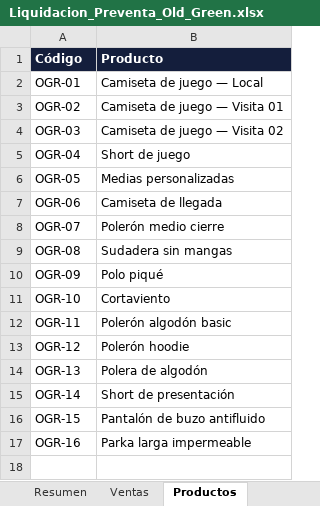
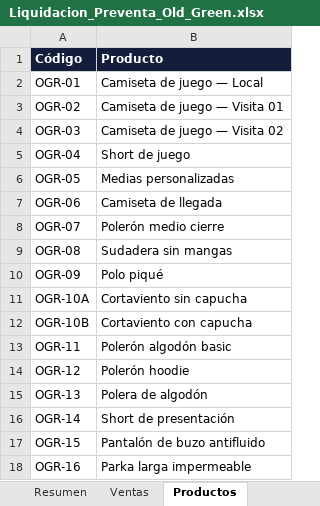
Before and after one commit to seanduarteu-cyber/PRODUCCION-PLAYMAKER, an Excel workbook: propuestas/old-green-rc-2027/Liquidacion_Preventa_Old_Green.xlsx, sheet Productos, drawn as a sheet; values as stored, in another font and other column widths than the file's, no borders; removed rows and columns are numbered as before the commit, all else as after; the diff names each change by its address in the sheet, - before the commit and + after, or states it on an @@ line.

```diff
--- a/propuestas/old-green-rc-2027/Liquidacion_Preventa_Old_Green.xlsx (sheet Productos)
+++ b/propuestas/old-green-rc-2027/Liquidacion_Preventa_Old_Green.xlsx (sheet Productos)
-row 11: OGR-10 | Cortaviento
+row 11: OGR-10A | Cortaviento sin capucha
+row 12: OGR-10B | Cortaviento con capucha
```
Also changed, not shown: formulas that keep their value, propuestas/old-green-rc-2027/Precios_Old_Green_RC_2027.xlsx, propuestas/old-green-rc-2027/Proyeccion_Royalty_Old_Green.xlsx, 18 other files.
